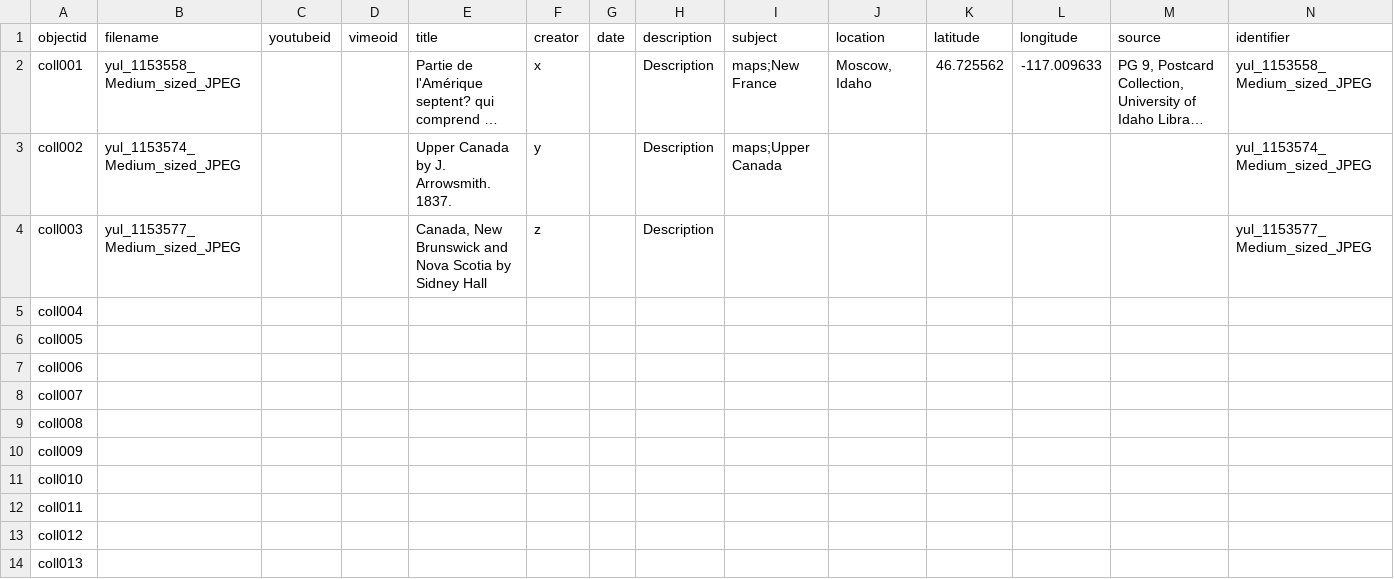
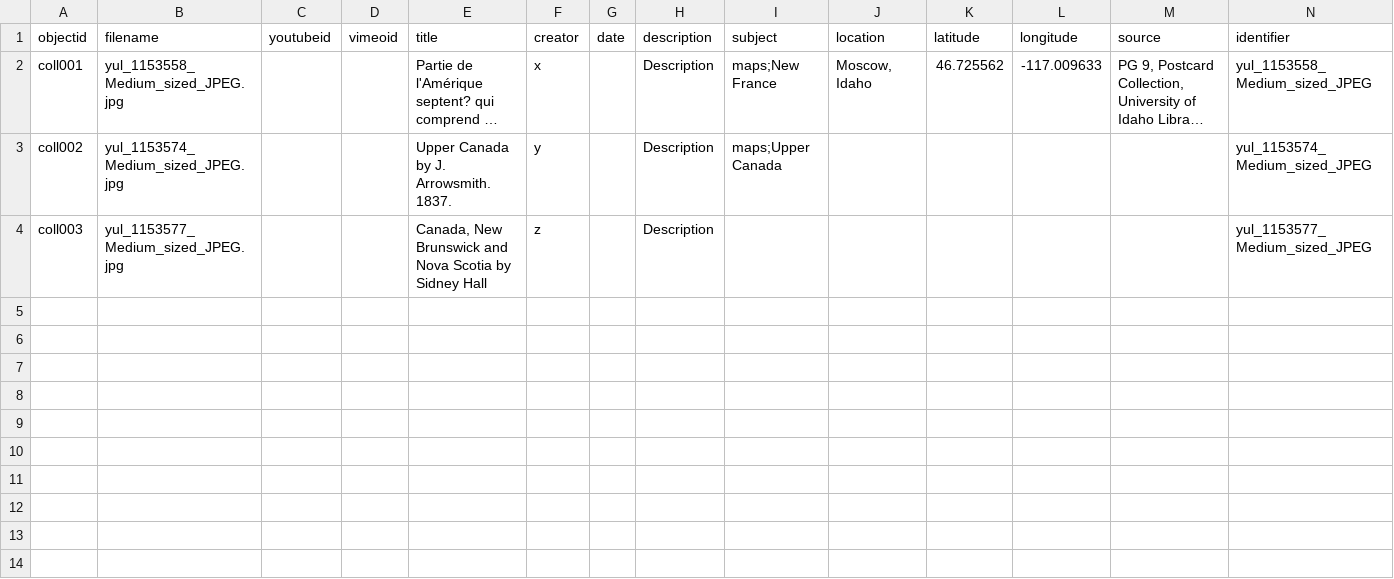
Before and after one commit to deantiquate/CollectionBuilderTest, a CSV file: _data/CollectionBuilderTest.csv, drawn as a sheet; only a part is shown; long unchanged cells end in …; rows hold the shown columns only; the diff names each change by its address in the sheet, - before the commit and + after, or states it on an @@ line.

Commit message:
Fix filenames
Didn't put file format in names?

```diff
--- a/_data/CollectionBuilderTest.csv
+++ b/_data/CollectionBuilderTest.csv
-B2 (filename): yul_1153558_Medium_sized_JPEG
+B2 (filename): yul_1153558_Medium_sized_JPEG.jpg
-B3 (filename): yul_1153574_Medium_sized_JPEG
+B3 (filename): yul_1153574_Medium_sized_JPEG.jpg
-B4 (filename): yul_1153577_Medium_sized_JPEG
+B4 (filename): yul_1153577_Medium_sized_JPEG.jpg
-row 5: coll004
-row 6: coll005
-row 7: coll006
-row 8: coll007
-row 9: coll008
-row 10: coll009
-row 11: coll010
-row 12: coll011
-row 13: coll012
-row 14: coll013
```
